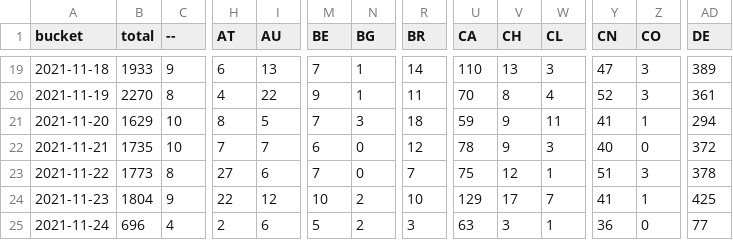
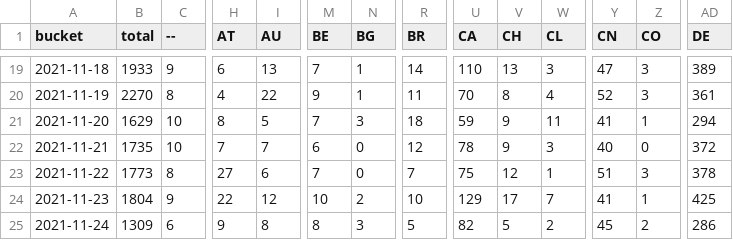
Before and after one commit to dtinth/jamulus-usage-stats, a CSV file: daily/2021/11.csv, drawn as a sheet; only a part is shown, gaps mark what is left out; the diff covers the shown part only; the diff names each change by its address in the sheet, - before the commit and + after, or states it on an @@ line.

```diff
--- a/daily/2021/11.csv
+++ b/daily/2021/11.csv
-B25 (total): 696
+B25 (total): 1309
-C25 (--): 4
+C25 (--): 6
-H25 (AT): 2
+H25 (AT): 9
-I25 (AU): 6
+I25 (AU): 8
-M25 (BE): 5
+M25 (BE): 8
-N25 (BG): 2
+N25 (BG): 3
-R25 (BR): 3
+R25 (BR): 5
-U25 (CA): 63
+U25 (CA): 82
-V25 (CH): 3
+V25 (CH): 5
-W25 (CL): 1
+W25 (CL): 2
-Y25 (CN): 36
+Y25 (CN): 45
-Z25 (CO): 0
+Z25 (CO): 2
-AD25 (DE): 77
+AD25 (DE): 286
```
Also changed, not shown: 30 edited cells elsewhere in this file, hourly/2021/11-21.csv.
